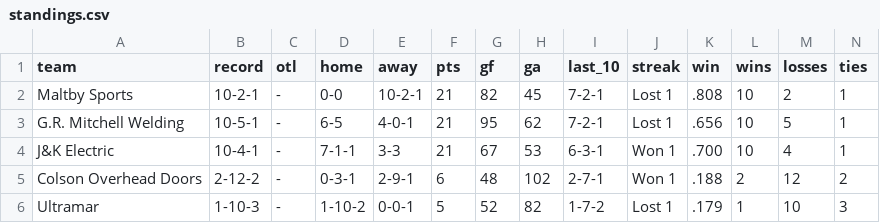
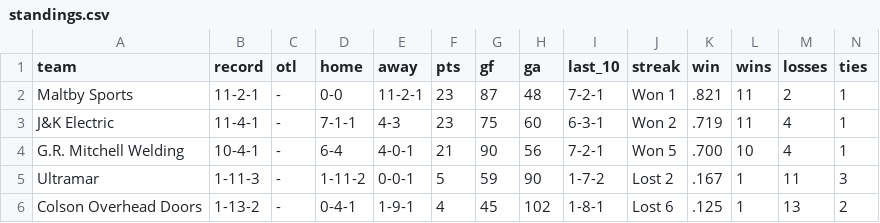
Before and after one commit to ThomasMcCrossin/aahlscraper, a CSV file: data/standings.csv, drawn as a sheet.

```diff
--- a/data/standings.csv
+++ b/data/standings.csv
@@ -1,6 +1,6 @@
 team,record,otl,home,away,pts,gf,ga,last_10,streak,win,wins,losses,ties
-Maltby Sports,10-2-1,-,0-0,10-2-1,21,82,45,7-2-1,Lost 1,.808,10,2,1
-G.R. Mitchell Welding,10-5-1,-,6-5,4-0-1,21,95,62,7-2-1,Lost 1,.656,10,5,1
-J&K Electric,10-4-1,-,7-1-1,3-3,21,67,53,6-3-1,Won 1,.700,10,4,1
-Colson Overhead Doors,2-12-2,-,0-3-1,2-9-1,6,48,102,2-7-1,Won 1,.188,2,12,2
-Ultramar,1-10-3,-,1-10-2,0-0-1,5,52,82,1-7-2,Lost 1,.179,1,10,3
+Maltby Sports,11-2-1,-,0-0,11-2-1,23,87,48,7-2-1,Won 1,.821,11,2,1
+J&K Electric,11-4-1,-,7-1-1,4-3,23,75,60,6-3-1,Won 2,.719,11,4,1
+G.R. Mitchell Welding,10-4-1,-,6-4,4-0-1,21,90,56,7-2-1,Won 5,.700,10,4,1
+Ultramar,1-11-3,-,1-11-2,0-0-1,5,59,90,1-7-2,Lost 2,.167,1,11,3
+Colson Overhead Doors,1-13-2,-,0-4-1,1-9-1,4,45,102,1-8-1,Lost 6,.125,1,13,2
```
Also changed, not shown: data/player_stats.csv, 7 other files.
